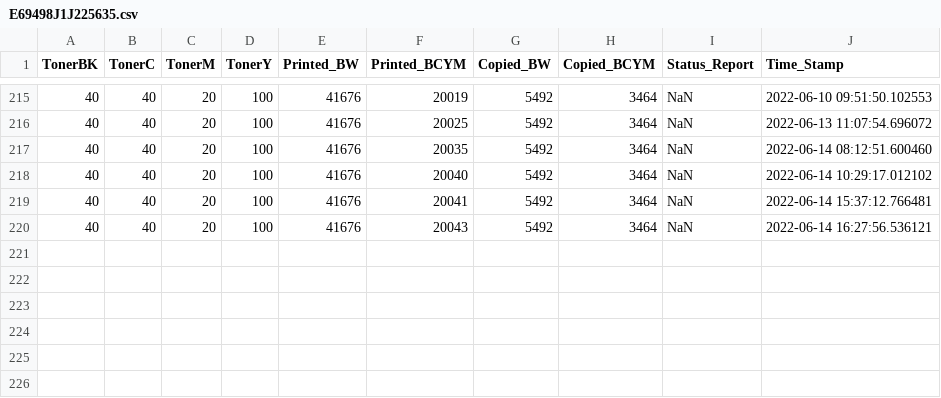
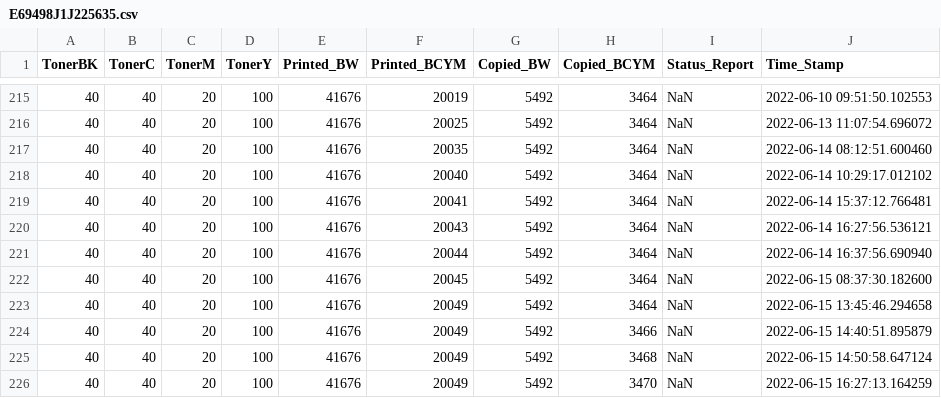
Before and after one commit to razevortex/PrinterWatch_v3, a CSV file: db/E69498J1J225635.csv, drawn as a sheet; only a part is shown, gaps mark what is left out.

```diff
--- a/db/E69498J1J225635.csv
+++ b/db/E69498J1J225635.csv
@@ -220 +220,7 @@ TonerBK,TonerC,TonerM,TonerY,Printed_BW,Printed_BCYM,Copied_BW,Copied_BCYM,Statu
 40,40,20,100,41676,20043,5492,3464,NaN,2022-06-14 16:27:56.536121
+40,40,20,100,41676,20044,5492,3464,NaN,2022-06-14 16:37:56.690940
+40,40,20,100,41676,20045,5492,3464,NaN,2022-06-15 08:37:30.182600
+40,40,20,100,41676,20049,5492,3464,NaN,2022-06-15 13:45:46.294658
+40,40,20,100,41676,20049,5492,3466,NaN,2022-06-15 14:40:51.895879
+40,40,20,100,41676,20049,5492,3468,NaN,2022-06-15 14:50:58.647124
+40,40,20,100,41676,20049,5492,3470,NaN,2022-06-15 16:27:13.164259
```
Also changed, not shown: db/E69498J2J353611.csv, db/E69498K0J129772.csv, 26 other files.
